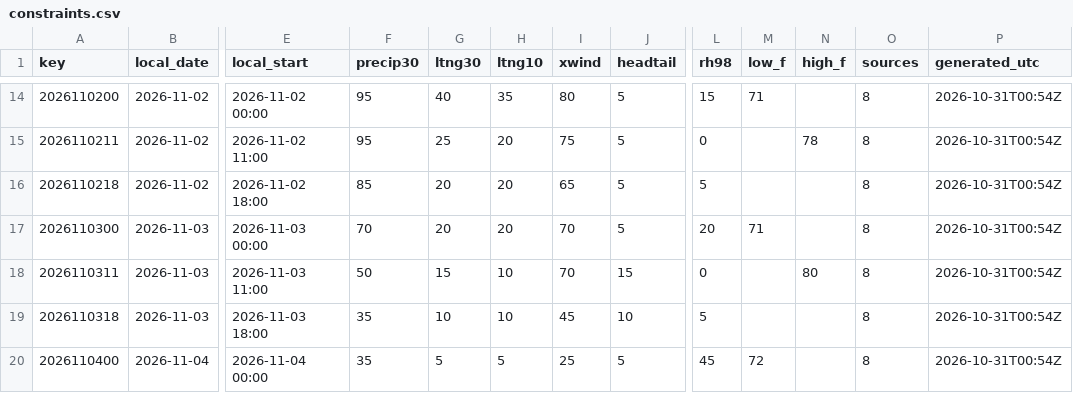
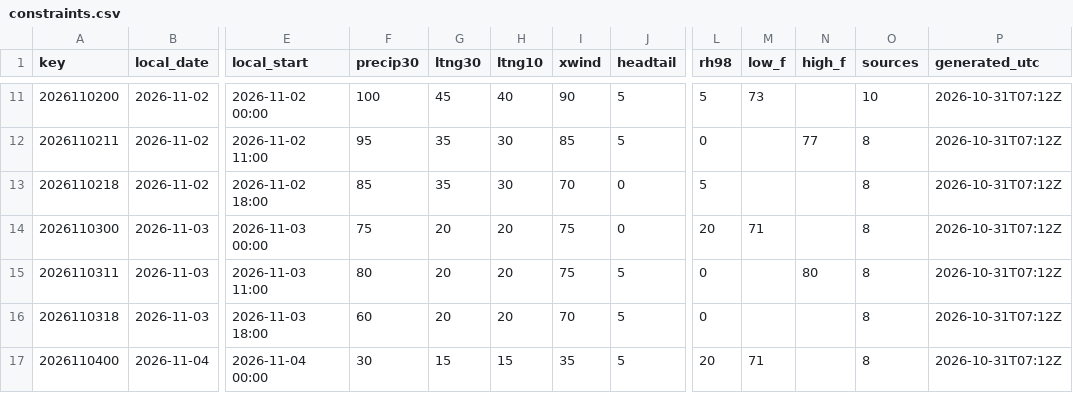
Before and after one commit to cyclonecizek/SLFWeather, a CSV file: docs/data/constraints.csv, drawn as a sheet; only a part is shown, gaps mark what is left out; addresses are those after the commit; the diff covers the shown part only; the diff names each change by its address in the sheet, - before the commit and + after, or states it on an @@ line.

```diff
--- a/docs/data/constraints.csv
+++ b/docs/data/constraints.csv
-F11 (precip30): 95
+F11 (precip30): 100
-G11 (ltng30): 40
+G11 (ltng30): 45
-H11 (ltng10): 35
+H11 (ltng10): 40
-I11 (xwind): 80
+I11 (xwind): 90
-L11 (rh98): 15
+L11 (rh98): 5
-M11 (low_f): 71
+M11 (low_f): 73
-O11 (sources): 8
+O11 (sources): 10
-P11:P17 (generated_utc): 2026-10-31T00:54Z
+P11:P17 (generated_utc): 2026-10-31T07:12Z
-G12 (ltng30): 25
+G12 (ltng30): 35
-H12:H13 (ltng10): 20
+H12:H13 (ltng10): 30
-I12 (xwind): 75
+I12 (xwind): 85
-N12 (high_f): 78
+N12 (high_f): 77
-G13 (ltng30): 20
+G13 (ltng30): 35
-I13 (xwind): 65
+I13 (xwind): 70
-J13:J14 (headtail): 5
+J13:J14 (headtail): 0
-F14 (precip30): 70
+F14 (precip30): 75
-I14:I15 (xwind): 70
+I14:I15 (xwind): 75
-F15 (precip30): 50
+F15 (precip30): 80
-G15 (ltng30): 15
+G15 (ltng30): 20
-H15:H16 (ltng10): 10
+H15:H16 (ltng10): 20
-J15 (headtail): 15
+J15 (headtail): 5
-F16 (precip30): 35
+F16 (precip30): 60
-G16 (ltng30): 10
+G16 (ltng30): 20
-I16 (xwind): 45
+I16 (xwind): 70
-J16 (headtail): 10
+J16 (headtail): 5
-L16 (rh98): 5
+L16 (rh98): 0
-F17 (precip30): 35
+F17 (precip30): 30
-G17 (ltng30): 5
+G17 (ltng30): 15
-H17 (ltng10): 5
+H17 (ltng10): 15
-I17 (xwind): 25
+I17 (xwind): 35
-L17 (rh98): 45
+L17 (rh98): 20
-M17 (low_f): 72
+M17 (low_f): 71
```
Also changed, not shown: 3 added rows, 3 removed rows and 74 edited cells elsewhere in this file, docs/data/GFS_upper_air_KTTS.csv, docs/data/KTTS_ENS_wind.csv, 13 other files.
